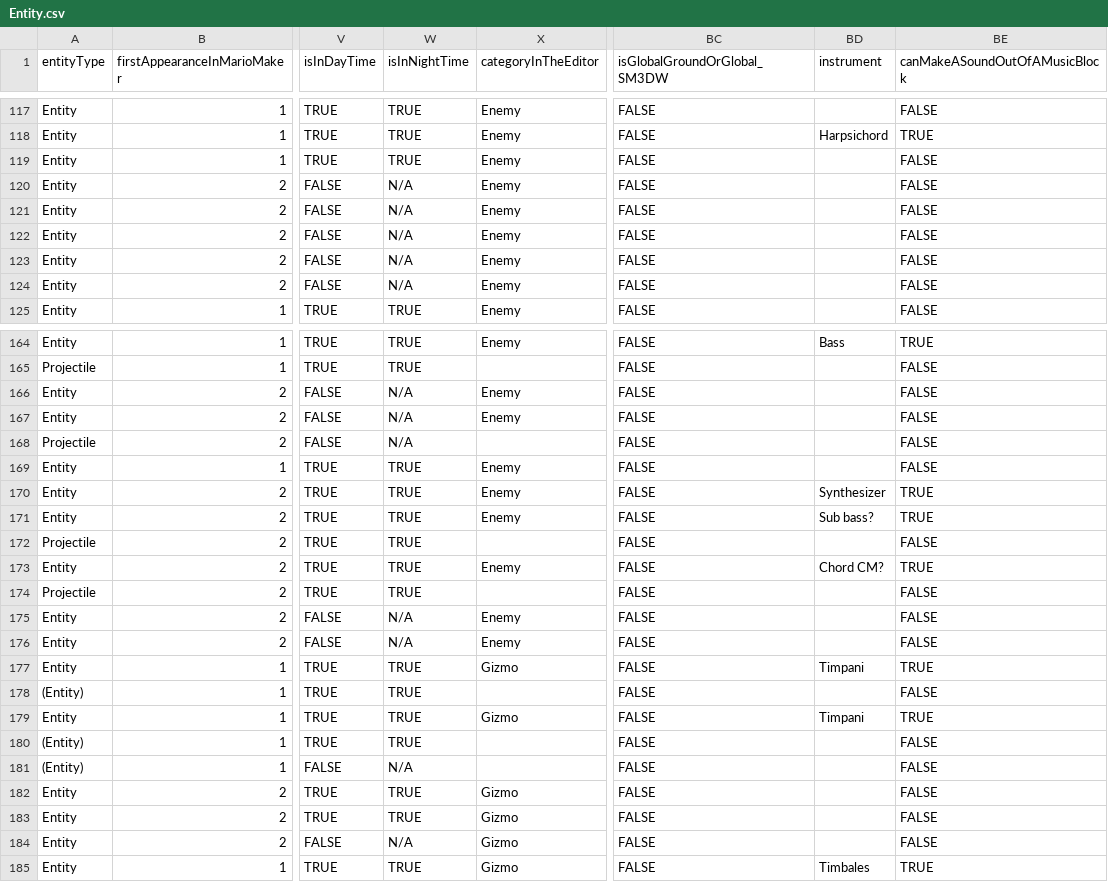
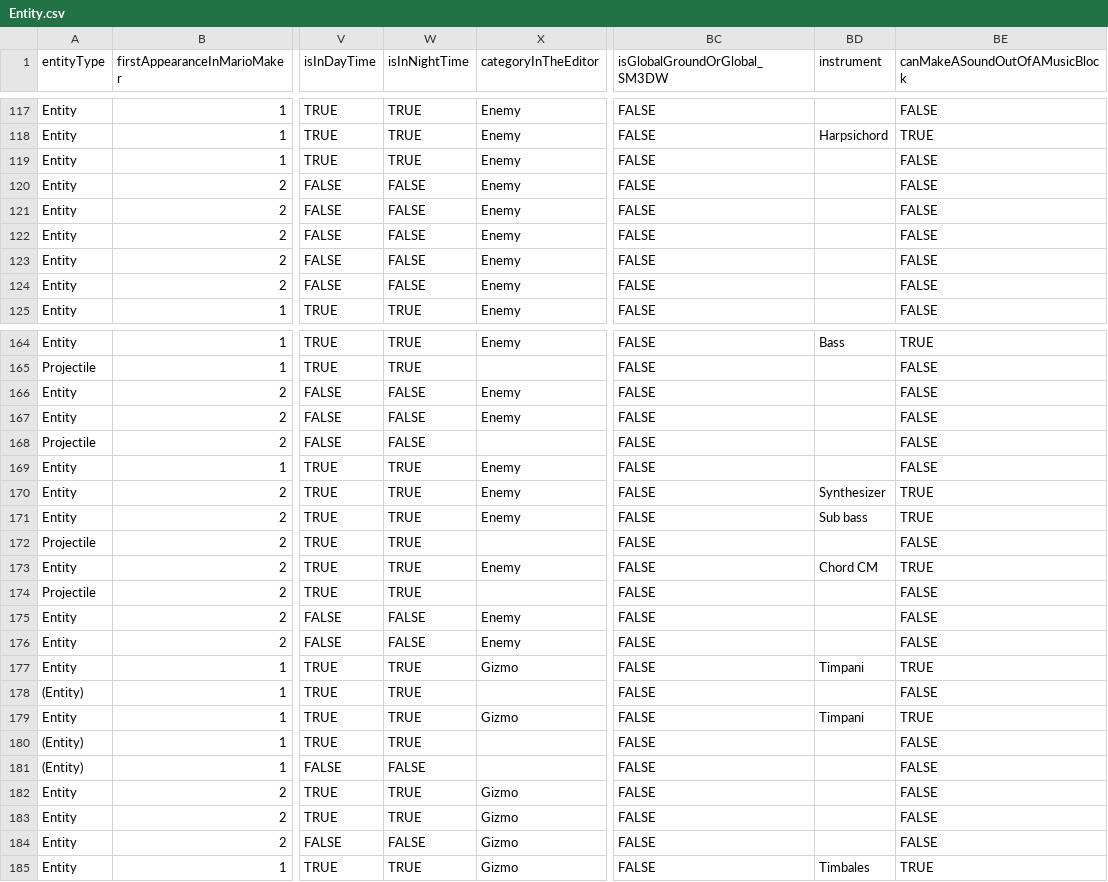
Before and after one commit to joooKiwi/smm-encyclopedia, a CSV file: resources/csv/Entity.csv, drawn as a sheet; only a part is shown, gaps mark what is left out; the diff covers the shown part only; the diff names each change by its address in the sheet, - before the commit and + after, or states it on an @@ line.

```diff
--- a/resources/csv/Entity.csv
+++ b/resources/csv/Entity.csv
-W120:W124 (isInNightTime): N/A
+W120:W124 (isInNightTime): FALSE
-W166:W168 (isInNightTime): N/A
+W166:W168 (isInNightTime): FALSE
-BD171 (instrument): Sub bass?
+BD171 (instrument): Sub bass
-BD173 (instrument): Chord CM?
+BD173 (instrument): Chord CM
-W175:W176 (isInNightTime): N/A
+W175:W176 (isInNightTime): FALSE
-W181 (isInNightTime): N/A
+W181 (isInNightTime): FALSE
-W184 (isInNightTime): N/A
+W184 (isInNightTime): FALSE
```
Also changed, not shown: 63 edited cells elsewhere in this file, 5 other files.
